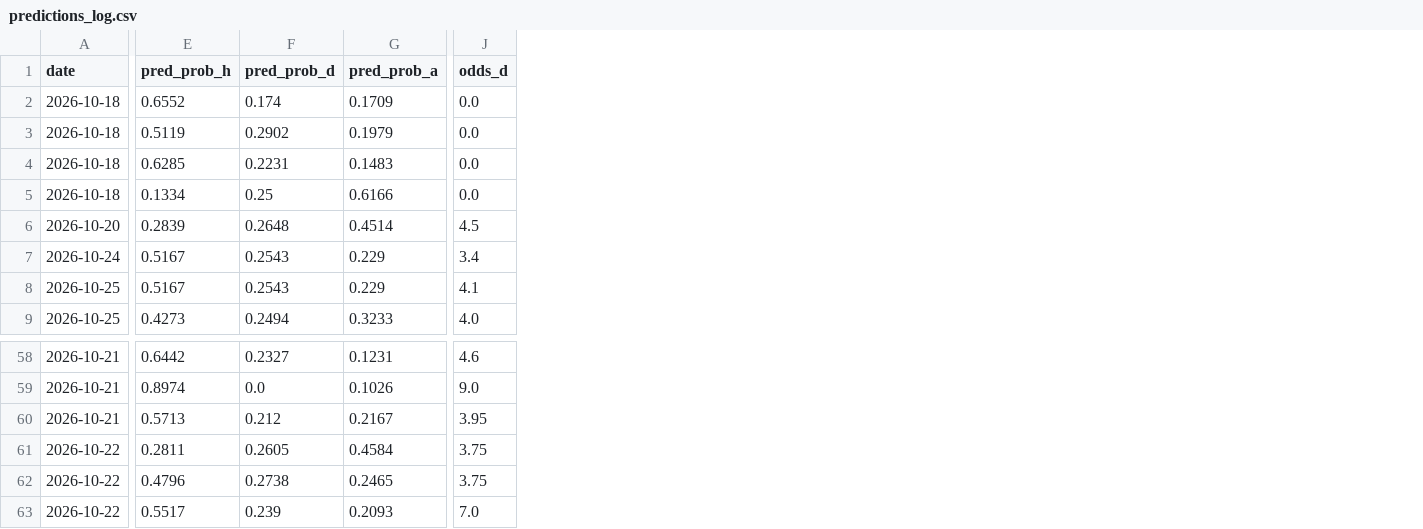
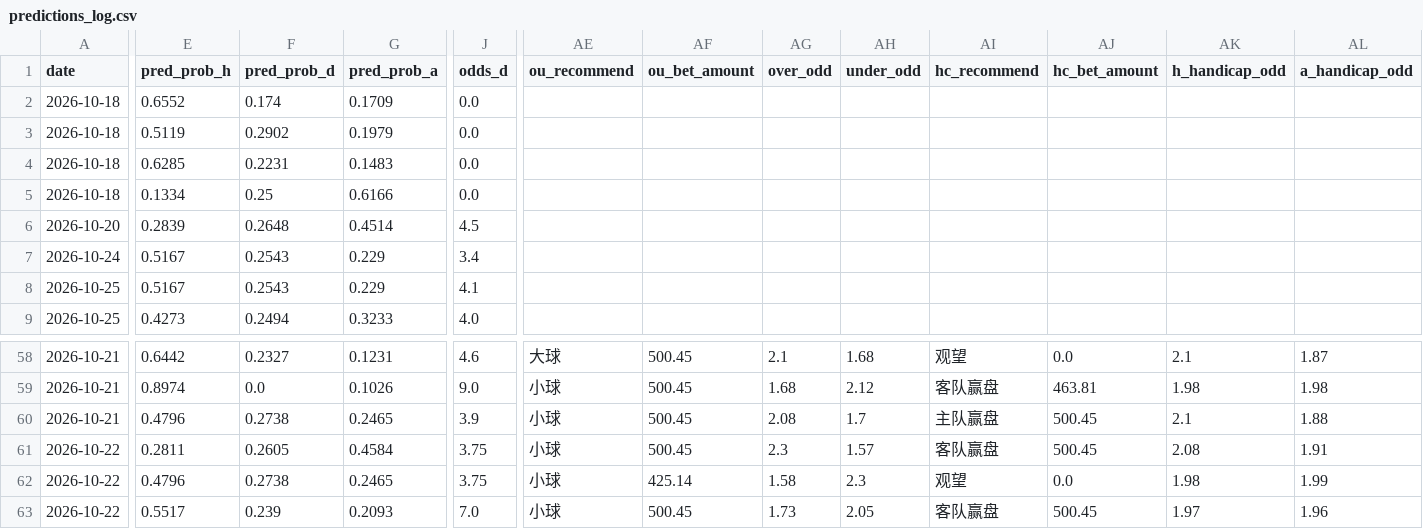
Before and after one commit to kejiqun/epl-prediction, a CSV file: predictions_log.csv, drawn as a sheet; only a part is shown, gaps mark what is left out; the diff covers the shown part only; the diff names each change by its address in the sheet, - before the commit and + after, or states it on an @@ line.

```diff
--- a/predictions_log.csv
+++ b/predictions_log.csv
+column AE (ou_recommend), rows 58-63: 大球 | 小球 | 小球 | 小球 | 小球 | 小球
+column AF (ou_bet_amount), rows 58-63: 500.45 | 500.45 | 500.45 | 500.45 | 425.14 | 500.45
+column AG (over_odd), rows 58-63: 2.1 | 1.68 | 2.08 | 2.3 | 1.58 | 1.73
+column AH (under_odd), rows 58-63: 1.68 | 2.12 | 1.7 | 1.57 | 2.3 | 2.05
+column AI (hc_recommend), rows 58-63: 观望 | 客队赢盘 | 主队赢盘 | 客队赢盘 | 观望 | 客队赢盘
+column AJ (hc_bet_amount), rows 58-63: 0.0 | 463.81 | 500.45 | 500.45 | 0.0 | 500.45
+column AK (h_handicap_odd), rows 58-63: 2.1 | 1.98 | 2.1 | 2.08 | 1.98 | 1.97
+column AL (a_handicap_odd), rows 58-63: 1.87 | 1.98 | 1.88 | 1.91 | 1.99 | 1.96
-E60 (pred_prob_h): 0.5713
+E60 (pred_prob_h): 0.4796
-F60 (pred_prob_d): 0.212
+F60 (pred_prob_d): 0.2738
-G60 (pred_prob_a): 0.2167
+G60 (pred_prob_a): 0.2465
-J60 (odds_d): 3.95
+J60 (odds_d): 3.9
```
Also changed, not shown: 3 edited cells elsewhere in this file, daily_matches.csv, 3 other files.
